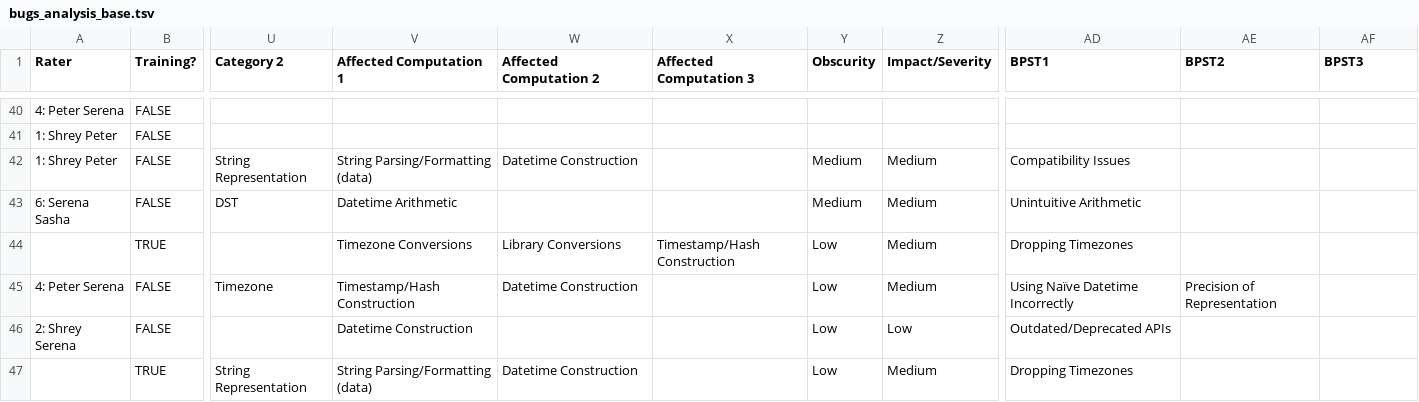
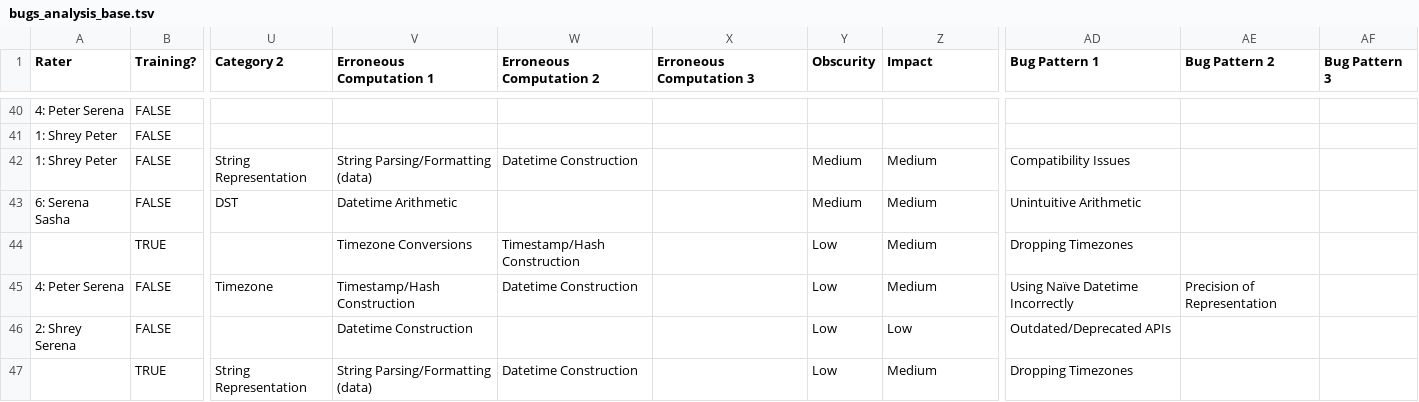
Before and after one commit to cmu-pasta/date-time, a TSV file: analysis/data/bugs_analysis_base.tsv, drawn as a sheet; only a part is shown, gaps mark what is left out; the diff covers the shown part only; the diff names each change by its address in the sheet, - before the commit and + after, or states it on an @@ line.

```diff
--- a/analysis/data/bugs_analysis_base.tsv
+++ b/analysis/data/bugs_analysis_base.tsv
-V1: Affected Computation 1
+V1: Erroneous Computation 1
-W1: Affected Computation 2
+W1: Erroneous Computation 2
-X1: Affected Computation 3
+X1: Erroneous Computation 3
-Z1: Impact/Severity
+Z1: Impact
-AD1: BPST1
+AD1: Bug Pattern 1
-AE1: BPST2
+AE1: Bug Pattern 2
-AF1: BPST3
+AF1: Bug Pattern 3
-W44 (Erroneous Computation 2): Library Conversions
+W44 (Erroneous Computation 2): Timestamp/Hash Construction
-X44 (Erroneous Computation 3): Timestamp/Hash Construction
+X44 (Erroneous Computation 3): (empty)
```
Also changed, not shown: 106 edited cells elsewhere in this file, analysis/data/bugs_analysis_rater_1.tsv, analysis/data/bugs_analysis_rater_2.tsv, 22 other files.
